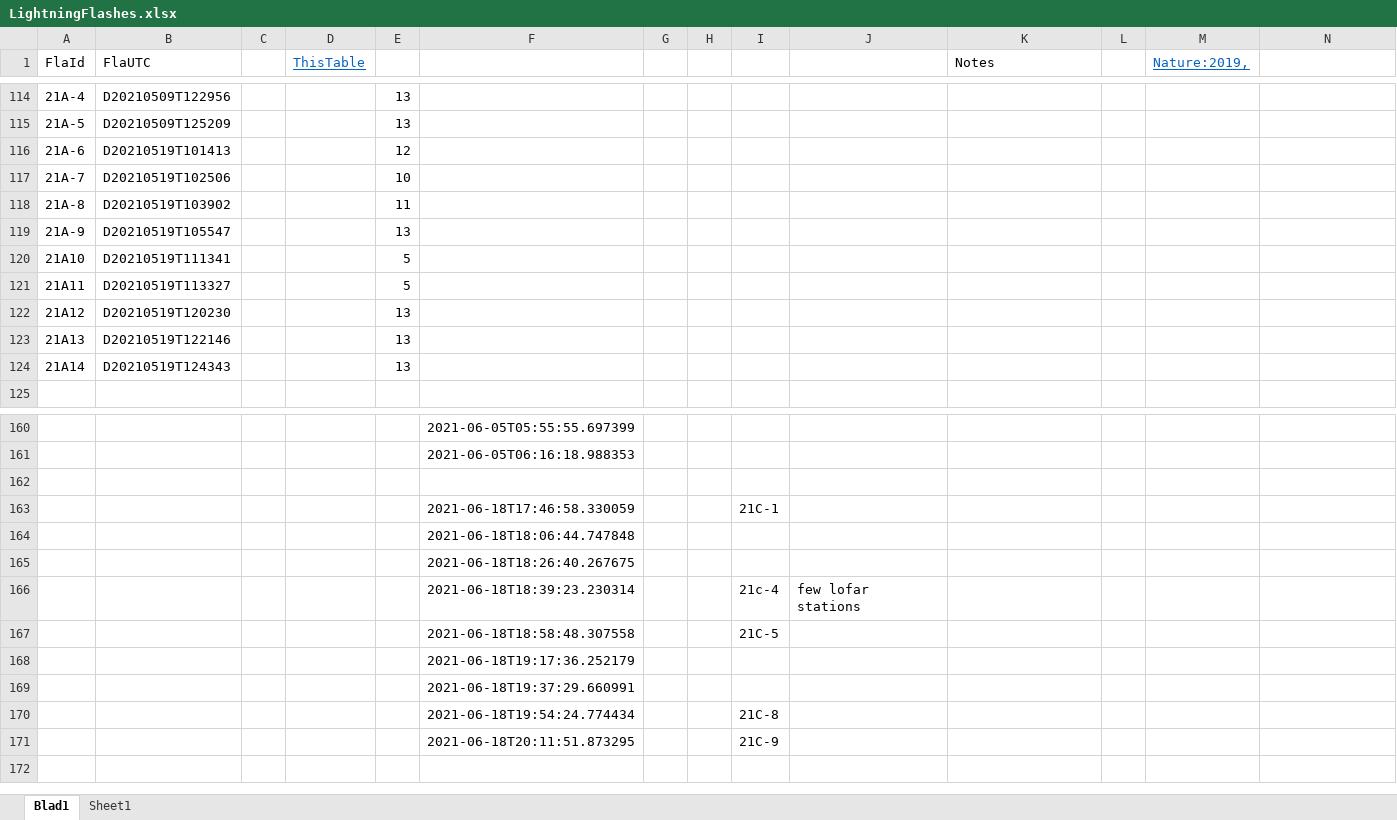
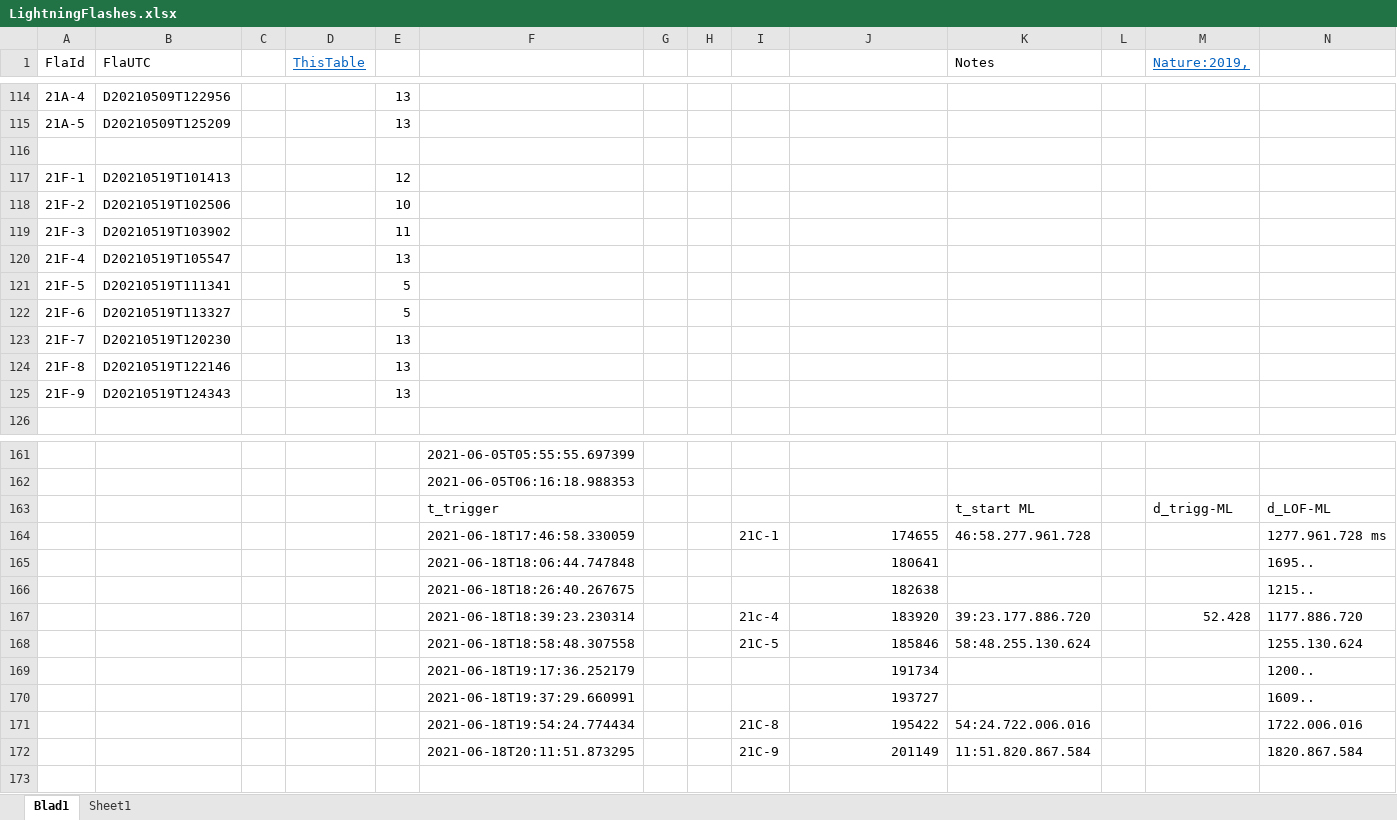
Before and after one commit to OlafScholten/LOFLI, an Excel workbook: LightningFlashes.xlsx, sheet Blad1, drawn as a sheet; only a part is shown, gaps mark what is left out; values as stored, in another font and other column widths than the file's, no borders; removed rows and columns are numbered as before the commit, all else as after; the diff names each change by its address in the sheet, - before the commit and + after, or states it on an @@ line.

```diff
--- a/LightningFlashes.xlsx (sheet Blad1)
+++ b/LightningFlashes.xlsx (sheet Blad1)
+row 116: (empty)
-A117 (FlaId): 21A-6
+A117 (FlaId): 21F-1
-A118 (FlaId): 21A-7
+A118 (FlaId): 21F-2
-A119 (FlaId): 21A-8
+A119 (FlaId): 21F-3
-A120 (FlaId): 21A-9
+A120 (FlaId): 21F-4
-A121 (FlaId): 21A10
+A121 (FlaId): 21F-5
-A122 (FlaId): 21A11
+A122 (FlaId): 21F-6
-A123 (FlaId): 21A12
+A123 (FlaId): 21F-7
-A124 (FlaId): 21A13
+A124 (FlaId): 21F-8
-A125 (FlaId): 21A14
+A125 (FlaId): 21F-9
-row 163: (empty)
+row 163:  |  |  |  |  | t_trigger |  |  |  |  | t_start ML |  | d_trigg-ML | d_LOF-ML
-row 163:  |  |  |  |  | 2021-06-18T17:46:58.330059 |  |  | 21C-1
-row 164:  |  |  |  |  | 2021-06-18T18:06:44.747848
-row 165:  |  |  |  |  | 2021-06-18T18:26:40.267675
-row 166:  |  |  |  |  | 2021-06-18T18:39:23.230314 |  |  | 21c-4 | few lofar stations
-row 167:  |  |  |  |  | 2021-06-18T18:58:48.307558 |  |  | 21C-5
-row 168:  |  |  |  |  | 2021-06-18T19:17:36.252179
-row 169:  |  |  |  |  | 2021-06-18T19:37:29.660991
-row 170:  |  |  |  |  | 2021-06-18T19:54:24.774434 |  |  | 21C-8
-row 171:  |  |  |  |  | 2021-06-18T20:11:51.873295 |  |  | 21C-9
+row 164:  |  |  |  |  | 2021-06-18T17:46:58.330059 |  |  | 21C-1 | 174655 | 46:58.277.961.728 |  |  | 1277.961.728 ms
+row 165:  |  |  |  |  | 2021-06-18T18:06:44.747848 |  |  |  | 180641 |  |  |  | 1695..
+row 166:  |  |  |  |  | 2021-06-18T18:26:40.267675 |  |  |  | 182638 |  |  |  | 1215..
+row 167:  |  |  |  |  | 2021-06-18T18:39:23.230314 |  |  | 21c-4 | 183920 | 39:23.177.886.720 |  | 52.428 | 1177.886.720
+row 168:  |  |  |  |  | 2021-06-18T18:58:48.307558 |  |  | 21C-5 | 185846 | 58:48.255.130.624 |  |  | 1255.130.624
+row 169:  |  |  |  |  | 2021-06-18T19:17:36.252179 |  |  |  | 191734 |  |  |  | 1200..
+row 170:  |  |  |  |  | 2021-06-18T19:37:29.660991 |  |  |  | 193727 |  |  |  | 1609..
+row 171:  |  |  |  |  | 2021-06-18T19:54:24.774434 |  |  | 21C-8 | 195422 | 54:24.722.006.016 |  |  | 1722.006.016
+row 172:  |  |  |  |  | 2021-06-18T20:11:51.873295 |  |  | 21C-9 | 201149 | 11:51.820.867.584 |  |  | 1820.867.584
```
Also changed, not shown: 2 other files.
